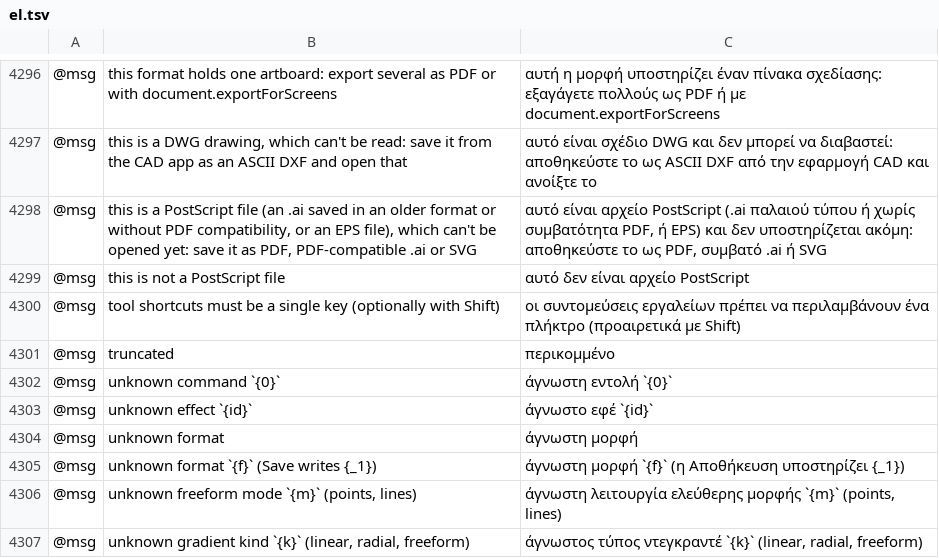
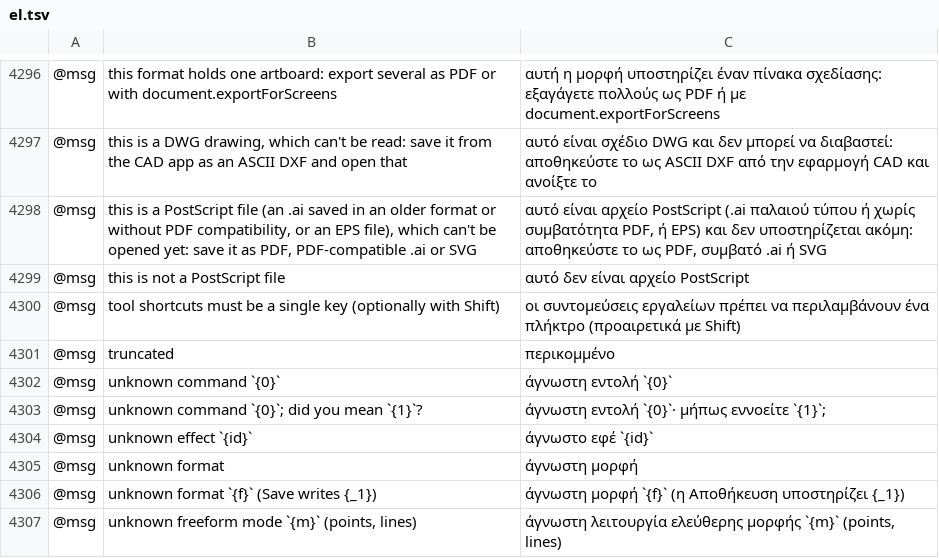
Before and after one commit to 0x-fork/vectorcraft, a TSV file: crates/ui-egui/src/i18n/el.tsv, drawn as a sheet; only a part is shown, gaps mark what is left out; the shorter side is filled out with more unchanged rows; the diff names each change by its address in the sheet, - before the commit and + after, or states it on an @@ line.

```diff
--- a/crates/ui-egui/src/i18n/el.tsv
+++ b/crates/ui-egui/src/i18n/el.tsv
+row 4303: @msg | unknown command `{0}`; did you mean `{1}`? | άγνωστη εντολή `{0}`· μήπως εννοείτε `{1}`;
```
Also changed, not shown: crates/ui-egui/src/i18n/bg.tsv, crates/ui-egui/src/i18n/ka.tsv, 26 other files.
